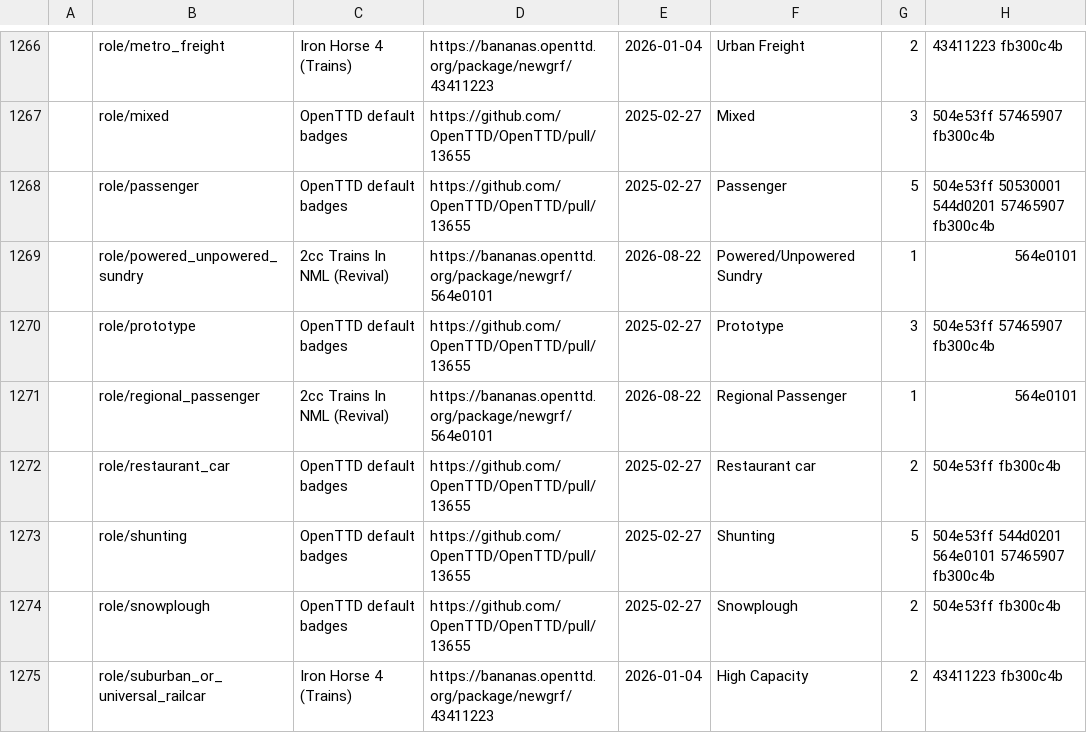
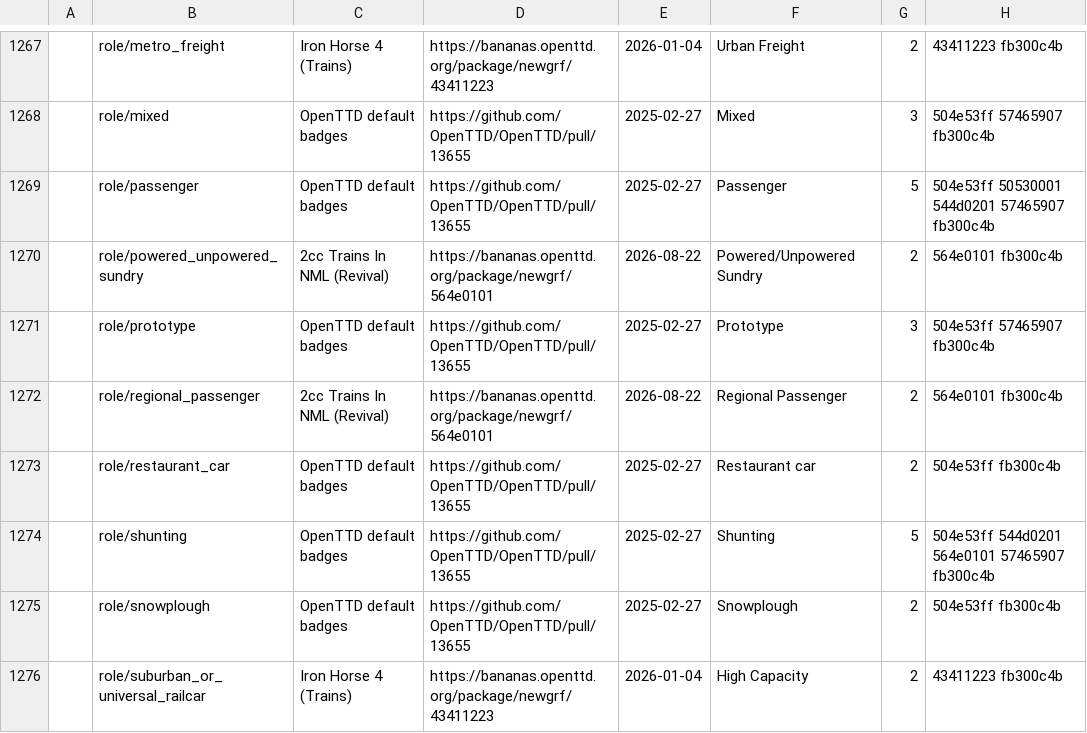
Before and after one commit to Rito13/BaNaNaS-get_badge_labels, a CSV file: gen_docs/badges/public_labels.csv, drawn as a sheet; only a part is shown, gaps mark what is left out; the diff covers the shown part only.

```diff
--- a/gen_docs/badges/public_labels.csv
+++ b/gen_docs/badges/public_labels.csv
@@ -1268,5 +1269,5 @@
 ,"role/passenger",OpenTTD default badges,https://github.com/OpenTTD/OpenTTD/pull/13655,2025-02-27,"Passenger",5,"504e53ff 50530001 544d0201 57465907 fb300c4b"
-,"role/powered_unpowered_sundry","2cc Trains In NML (Revival)",https://bananas.openttd.org/package/newgrf/564e0101,2026-08-22,"Powered/Unpowered Sundry",1,"564e0101"
+,"role/powered_unpowered_sundry","2cc Trains In NML (Revival)",https://bananas.openttd.org/package/newgrf/564e0101,2026-08-22,"Powered/Unpowered Sundry",2,"564e0101 fb300c4b"
 ,"role/prototype",OpenTTD default badges,https://github.com/OpenTTD/OpenTTD/pull/13655,2025-02-27,"Prototype",3,"504e53ff 57465907 fb300c4b"
-,"role/regional_passenger","2cc Trains In NML (Revival)",https://bananas.openttd.org/package/newgrf/564e0101,2026-08-22,"Regional Passenger",1,"564e0101"
+,"role/regional_passenger","2cc Trains In NML (Revival)",https://bananas.openttd.org/package/newgrf/564e0101,2026-08-22,"Regional Passenger",2,"564e0101 fb300c4b"
 ,"role/restaurant_car",OpenTTD default badges,https://github.com/OpenTTD/OpenTTD/pull/13655,2025-02-27,"Restaurant car",2,"504e53ff fb300c4b"
```
Also changed, not shown: 1 added row and 68 edited cells elsewhere in this file, 5 other files.
